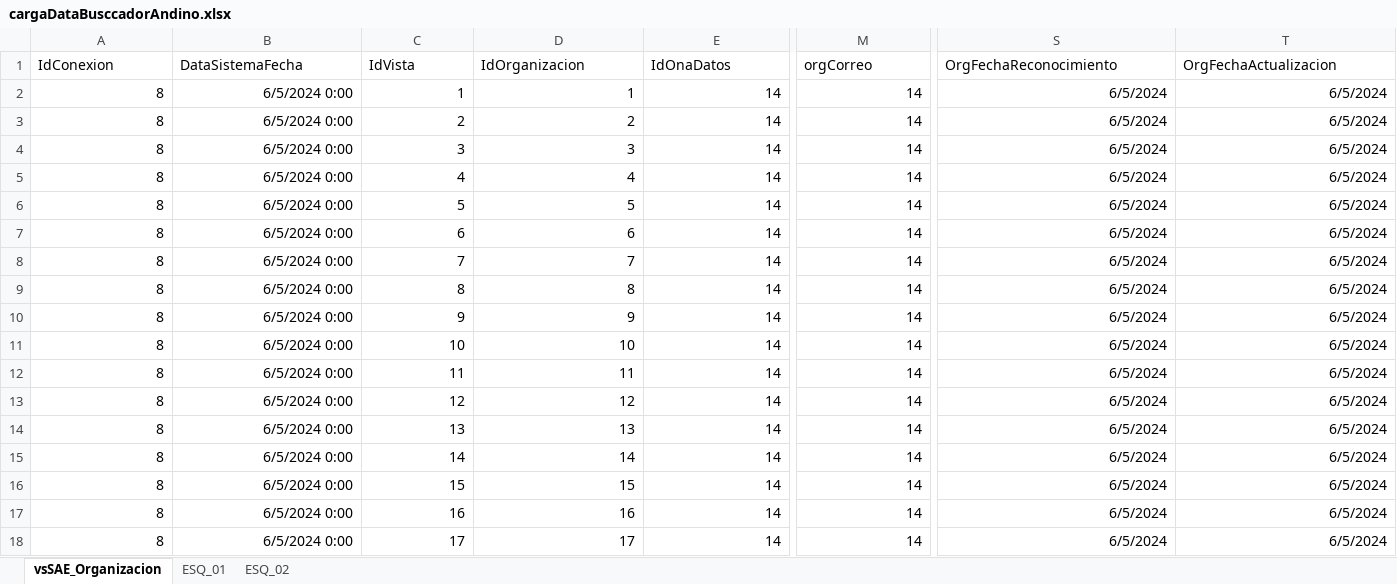
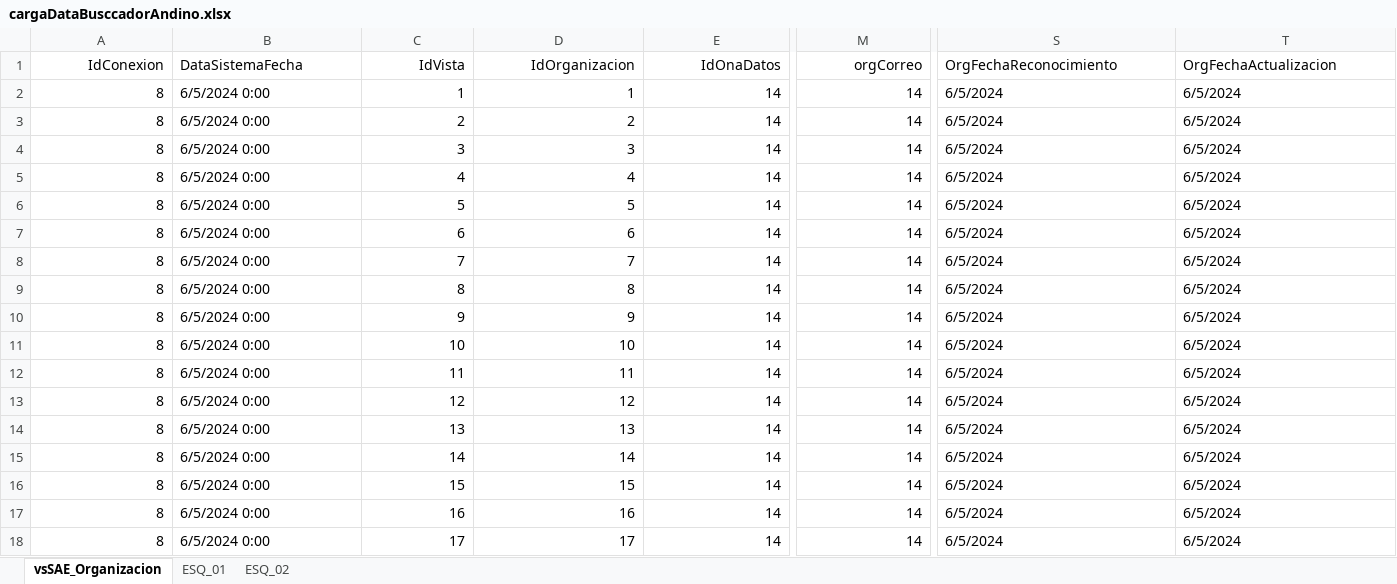
Before and after one commit to buscadorcan/Buscador, an Excel workbook: WebApp/Files/cargaDataBusccadorAndino.xlsx, sheet vsSAE_Organizacion, drawn as a sheet; only a part is shown, gaps mark what is left out; values as stored, in another font and other column widths than the file's, no borders; the diff names each change by its address in the sheet, - before the commit and + after, or states it on an @@ line.

```diff
--- a/WebApp/Files/cargaDataBusccadorAndino.xlsx (sheet vsSAE_Organizacion)
+++ b/WebApp/Files/cargaDataBusccadorAndino.xlsx (sheet vsSAE_Organizacion)
-A1 alignment: left
+A1 alignment: right
-C1:E1 alignment: left
+C1:E1 alignment: right
-M1 alignment: left
+M1 alignment: right
-B2:B18 alignment: right
+B2:B18 alignment: left
-S2:T18 alignment: right
+S2:T18 alignment: left
```
Also changed, not shown: sheet ESQ_02, sheet ESQ_01, 1 other file.
